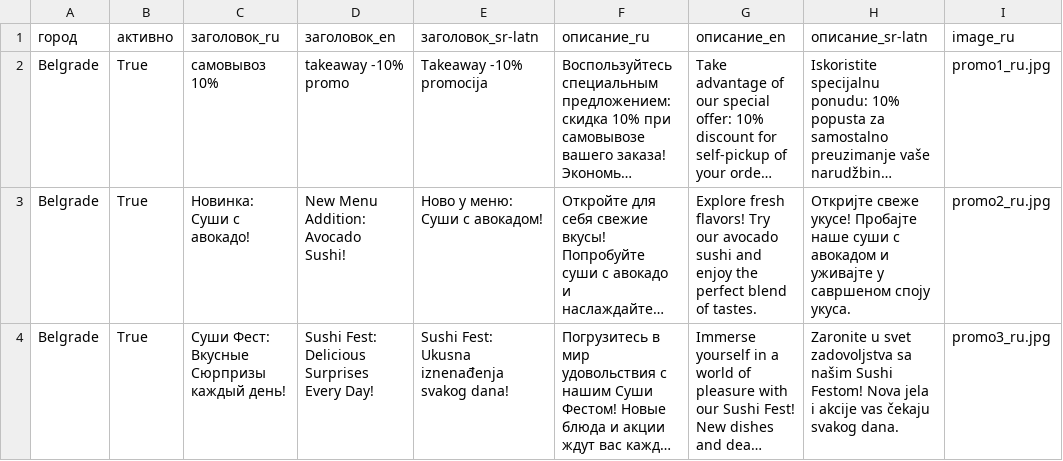
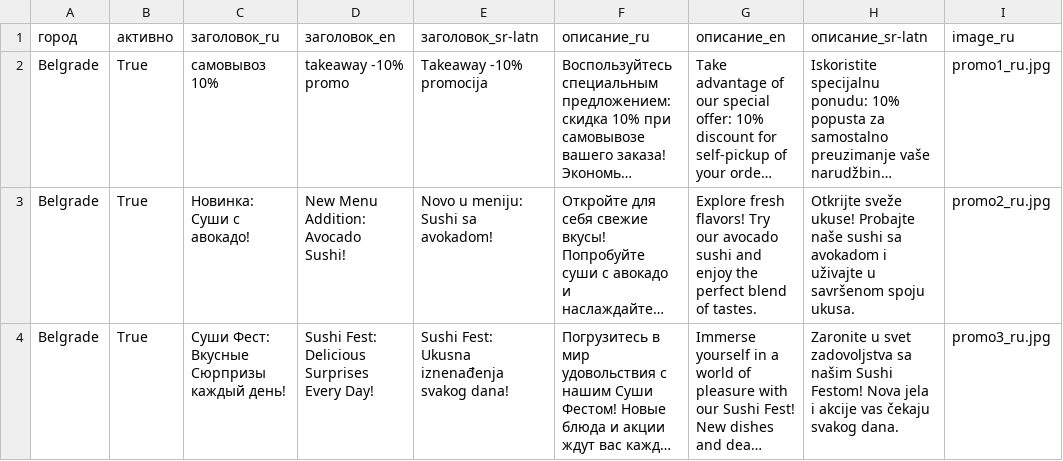
Before and after one commit to Gatitka/WEB_shop-bot, a CSV file: web_shop_with_bots/docs/promo.csv, drawn as a sheet; only a part is shown; long unchanged cells end in …; the diff names each change by its address in the sheet, - before the commit and + after, or states it on an @@ line.

```diff
--- a/web_shop_with_bots/docs/promo.csv
+++ b/web_shop_with_bots/docs/promo.csv
-E3 (заголовок_sr-latn): Ново у меню: Суши с авокадом!
+E3 (заголовок_sr-latn): Novo u meniju: Sushi sa avokadom!
-H3 (описание_sr-latn): Откријте свеже укусе! Пробајте наше суши с авокадом и уживајте у савршеном споју укуса.
+H3 (описание_sr-latn): Otkrijte sveže ukuse! Probajte naše sushi sa avokadom i uživajte u savršenom spoju ukusa.
```
Also changed, not shown: 1 other file.
